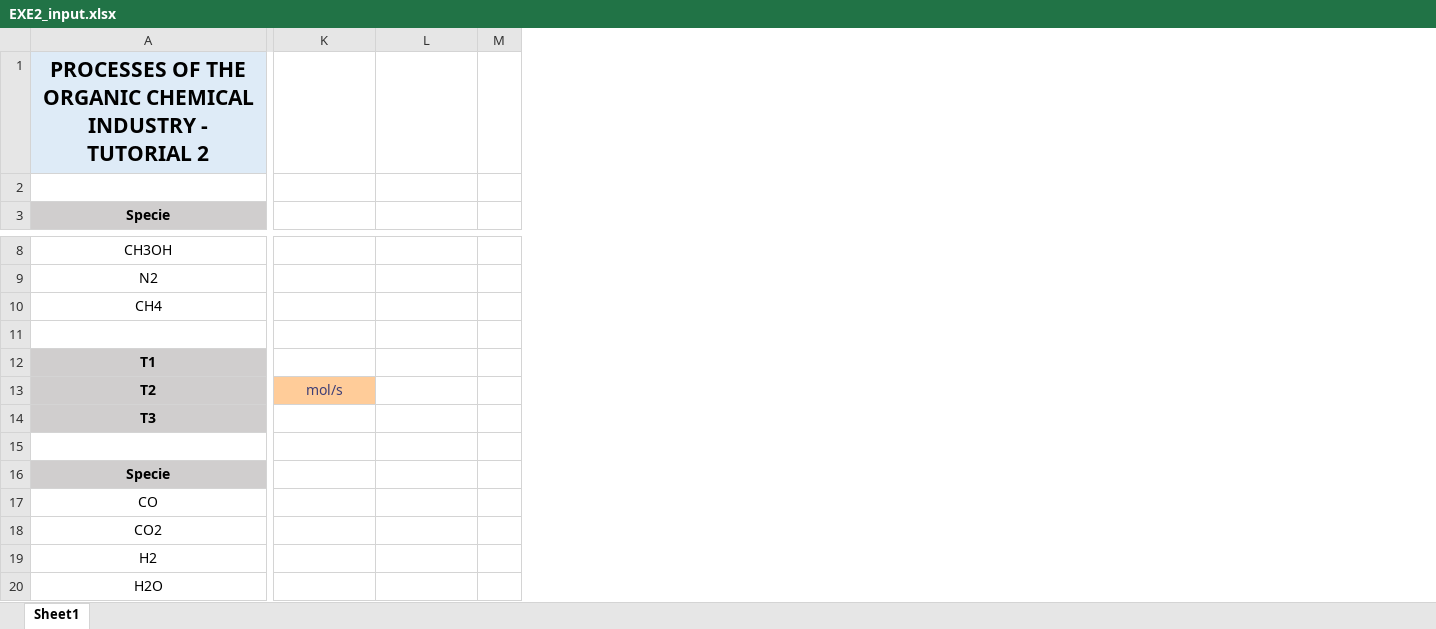
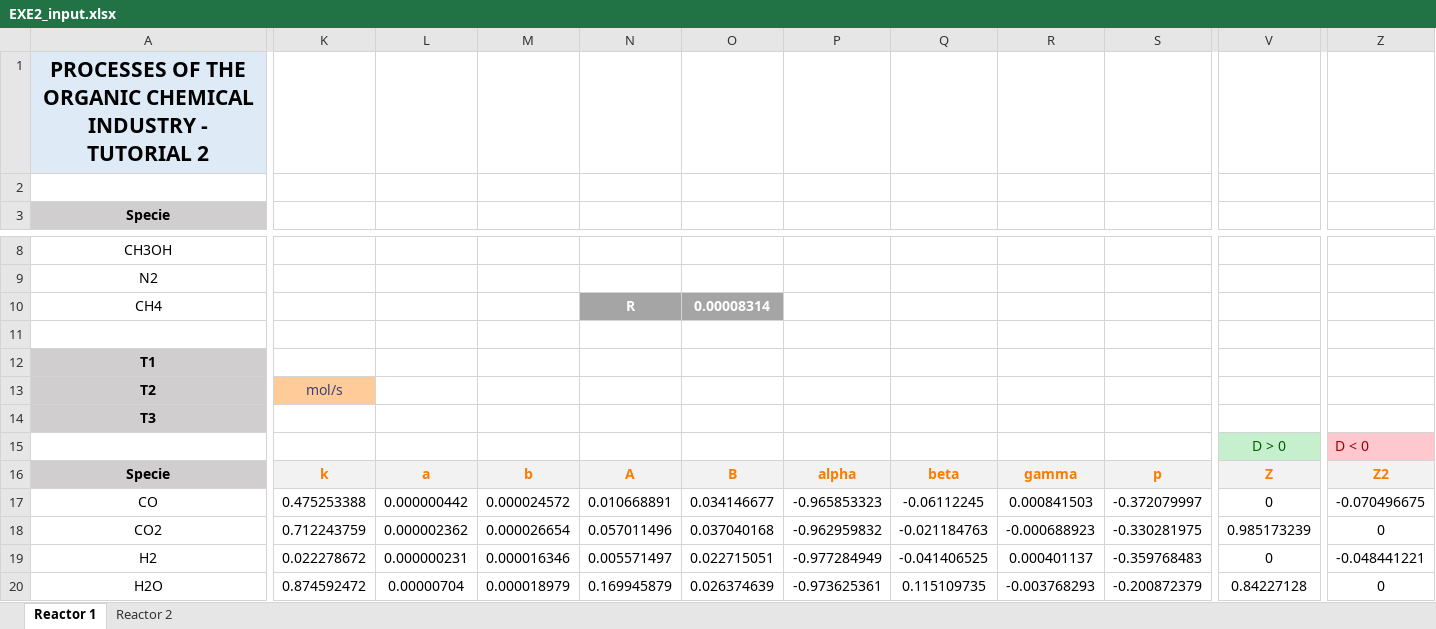
Before and after one commit to SinaGhanbarii/Process-of-Organic-Industry--Spring-2024-, an Excel workbook: Session2_Ta/EXE2_input.xlsx, sheet Reactor 1, drawn as a sheet; only a part is shown, gaps mark what is left out; values as stored, in another font and other column widths than the file's, no borders; charts and pictures not drawn; removed rows and columns are numbered as before the commit, all else as after; rows hold the shown columns only; the diff covers the shown part only; the diff names each change by its address in the sheet, - before the commit and + after, or states it on an @@ line.

```diff
--- a/Session2_Ta/EXE2_input.xlsx (sheet Reactor 1)
+++ b/Session2_Ta/EXE2_input.xlsx (sheet Reactor 1)
-sheet tab: Sheet1
+sheet tab: Reactor 1
+sheet tab: Reactor 2
-column M, empty
+column M, rows 16-20: b | 0.000024572 | 0.000026654 | 0.000016346 | 0.000018979
+column N, rows 10-20: R |  |  |  |  |  | A | 0.010668891 | 0.057011496 | 0.005571497 | 0.169945879
+column O, rows 10-20: 0.00008314 |  |  |  |  |  | B | 0.034146677 | 0.037040168 | 0.022715051 | 0.026374639
+column P, rows 16-20: alpha | -0.965853323 | -0.962959832 | -0.977284949 | -0.973625361
+column Q, rows 16-20: beta | -0.06112245 | -0.021184763 | -0.041406525 | 0.115109735
+column R, rows 16-20: gamma | 0.000841503 | -0.000688923 | 0.000401137 | -0.003768293
+column S, rows 16-20: p | -0.372079997 | -0.330281975 | -0.359768483 | -0.200872379
+column V, rows 15-20: D > 0 | Z | 0 | 0.985173239 | 0 | 0.84227128
+column Z, rows 15-20: D < 0 | Z2 | -0.070496675 | 0 | -0.048441221 | 0
-row 15: (empty)
+row 15:  |  |  |  |  |  |  |  |  |  | D > 0 | D < 0
-K16: (empty)
+K16: k
-K16:L16 fill: none
+K16:L16 fill: #F2F2F2
-L16: (empty)
+L16: a
-K17: (empty)
+K17: 0.475253388
-L17: (empty)
+L17: 0.000000442
-K18: (empty)
+K18: 0.712243759
-L18: (empty)
+L18: 0.000002362
-K19: (empty)
+K19: 0.022278672
-L19: (empty)
+L19: 0.000000231
-K20: (empty)
+K20: 0.874592472
-L20: (empty)
+L20: 0.00000704
```
Also changed, not shown: 12 added rows, 2 removed rows, 13 added columns and 44 edited cells elsewhere in this sheet, charts or pictures.
